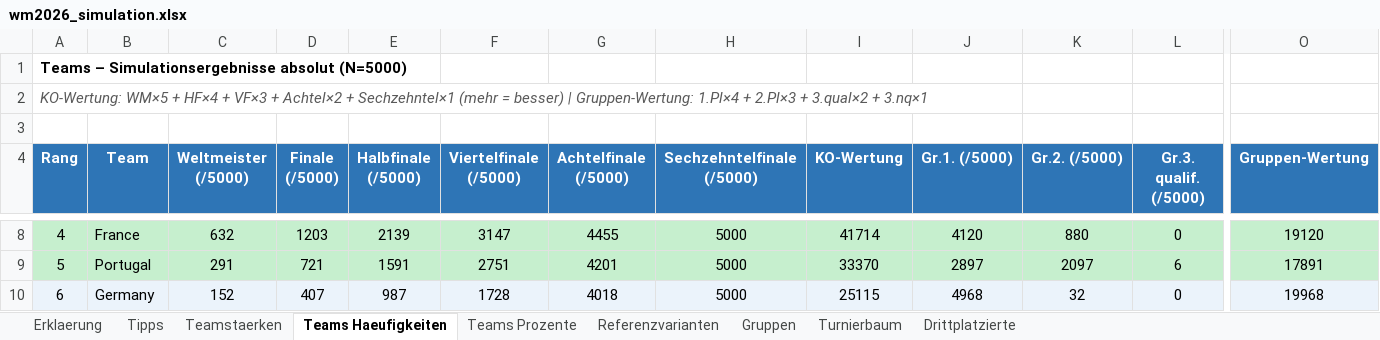
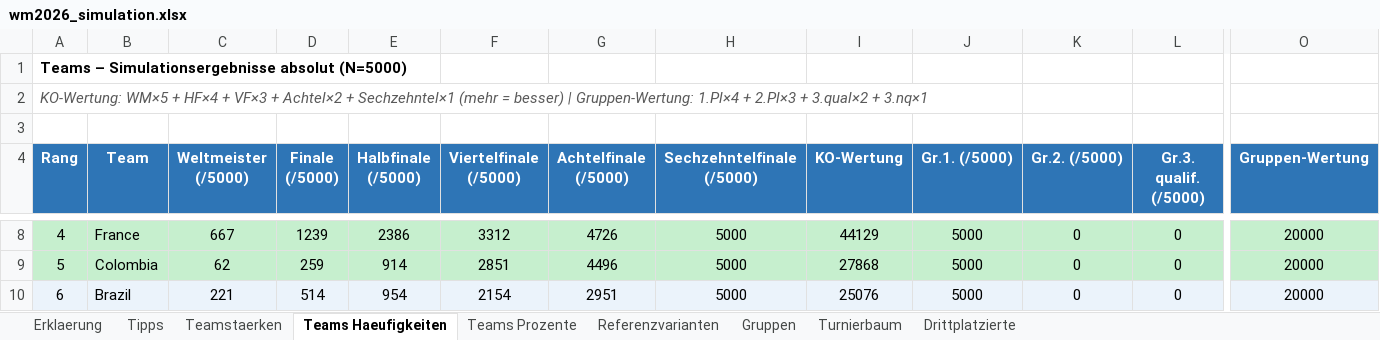
Before and after one commit to flambiertes/fussballanalyse, an Excel workbook: wm_2026/wm2026_simulation.xlsx, sheet Teams Haeufigkeiten, drawn as a sheet; only a part is shown, gaps mark what is left out; values as stored, in another font and other column widths than the file's, no borders; the diff covers the shown part only; the diff names each change by its address in the sheet, - before the commit and + after, or states it on an @@ line.

```diff
--- a/wm_2026/wm2026_simulation.xlsx (sheet Teams Haeufigkeiten)
+++ b/wm_2026/wm2026_simulation.xlsx (sheet Teams Haeufigkeiten)
-C8 (Weltmeister (/5000)): 632
+C8 (Weltmeister (/5000)): 667
-D8 (Finale (/5000)): 1203
+D8 (Finale (/5000)): 1239
-E8 (Halbfinale (/5000)): 2139
+E8 (Halbfinale (/5000)): 2386
-F8 (Viertelfinale (/5000)): 3147
+F8 (Viertelfinale (/5000)): 3312
-G8 (Achtelfinale (/5000)): 4455
+G8 (Achtelfinale (/5000)): 4726
-I8 (KO-Wertung): 41714
+I8 (KO-Wertung): 44129
-J8 (Gr.1. (/5000)): 4120
+J8 (Gr.1. (/5000)): 5000
-K8 (Gr.2. (/5000)): 880
+K8 (Gr.2. (/5000)): 0
-O8 (Gruppen-Wertung): 19120
+O8 (Gruppen-Wertung): 20000
-B9 (Team): Portugal
+B9 (Team): Colombia
-C9 (Weltmeister (/5000)): 291
+C9 (Weltmeister (/5000)): 62
-D9 (Finale (/5000)): 721
+D9 (Finale (/5000)): 259
-E9 (Halbfinale (/5000)): 1591
+E9 (Halbfinale (/5000)): 914
-F9 (Viertelfinale (/5000)): 2751
+F9 (Viertelfinale (/5000)): 2851
-G9 (Achtelfinale (/5000)): 4201
+G9 (Achtelfinale (/5000)): 4496
-I9 (KO-Wertung): 33370
+I9 (KO-Wertung): 27868
-J9 (Gr.1. (/5000)): 2897
+J9 (Gr.1. (/5000)): 5000
-K9 (Gr.2. (/5000)): 2097
+K9 (Gr.2. (/5000)): 0
-L9 (Gr.3. qualif. (/5000)): 6
+L9 (Gr.3. qualif. (/5000)): 0
-O9 (Gruppen-Wertung): 17891
+O9 (Gruppen-Wertung): 20000
-B10 (Team): Germany
+B10 (Team): Brazil
-C10 (Weltmeister (/5000)): 152
+C10 (Weltmeister (/5000)): 221
-D10 (Finale (/5000)): 407
+D10 (Finale (/5000)): 514
-E10 (Halbfinale (/5000)): 987
+E10 (Halbfinale (/5000)): 954
-F10 (Viertelfinale (/5000)): 1728
+F10 (Viertelfinale (/5000)): 2154
-G10 (Achtelfinale (/5000)): 4018
+G10 (Achtelfinale (/5000)): 2951
-I10 (KO-Wertung): 25115
+I10 (KO-Wertung): 25076
-J10 (Gr.1. (/5000)): 4968
+J10 (Gr.1. (/5000)): 5000
-K10 (Gr.2. (/5000)): 32
+K10 (Gr.2. (/5000)): 0
-O10 (Gruppen-Wertung): 19968
+O10 (Gruppen-Wertung): 20000
```
Also changed, not shown: 498 edited cells elsewhere in this sheet, sheet Teamstaerken, sheet Teams Prozente, sheet Tipps, sheet Gruppen, sheet Erklaerung, sheet Drittplatzierte, 2 more sheets, 12 other files.
